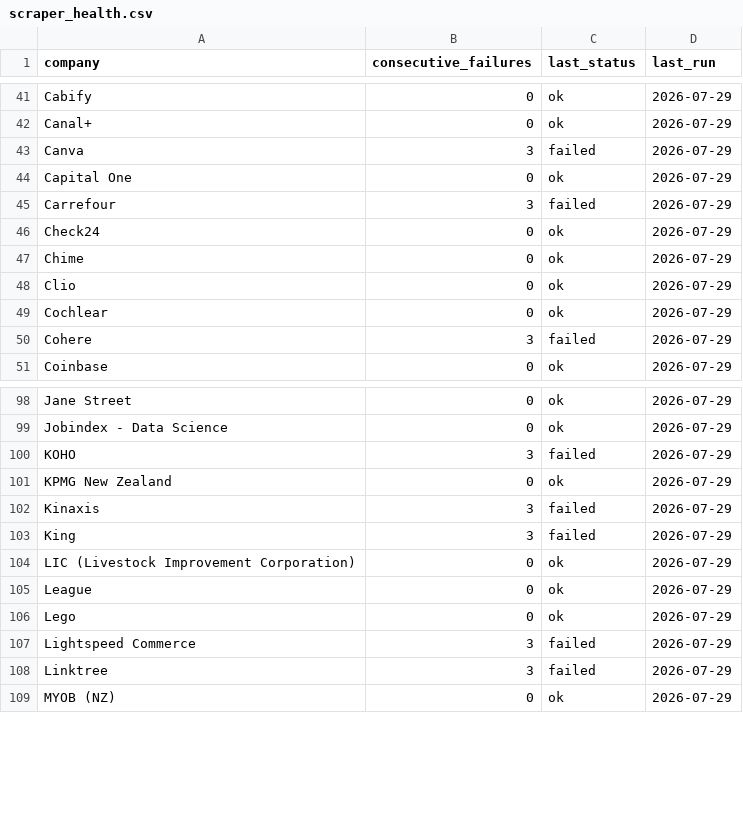
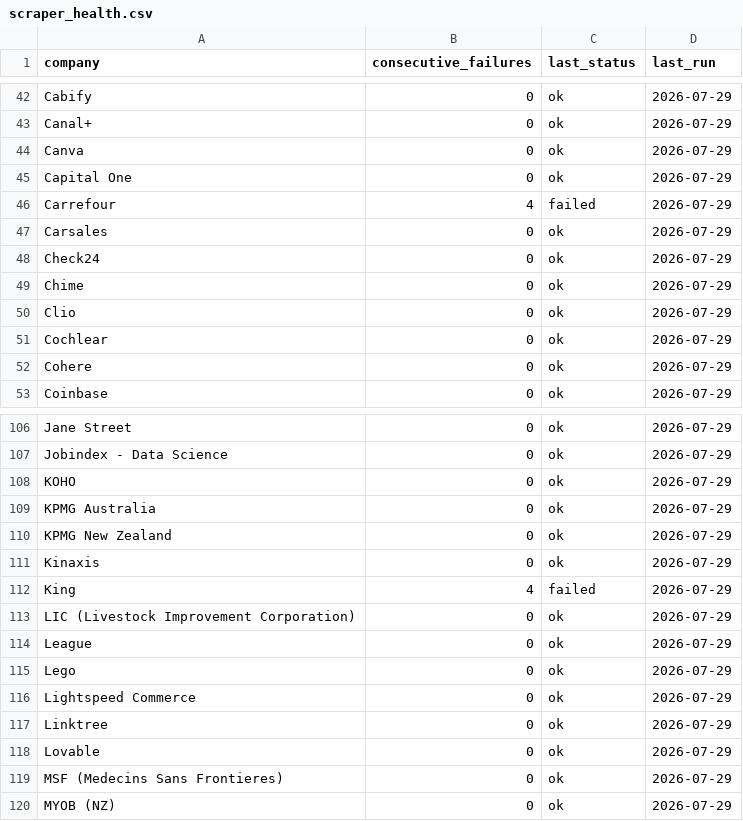
Before and after one commit to cadrianas/job_scrap, a CSV file: data/scraper_health.csv, drawn as a sheet; only a part is shown, gaps mark what is left out; the diff covers the shown part only.

```diff
--- a/data/scraper_health.csv
+++ b/data/scraper_health.csv
@@ -42,5 +43,6 @@ Cabify,0,ok,2026-07-29
 Canal+,0,ok,2026-07-29
-Canva,3,failed,2026-07-29
+Canva,0,ok,2026-07-29
 Capital One,0,ok,2026-07-29
-Carrefour,3,failed,2026-07-29
+Carrefour,4,failed,2026-07-29
+Carsales,0,ok,2026-07-29
 Check24,0,ok,2026-07-29
@@ -49,3 +51,3 @@ Clio,0,ok,2026-07-29
 Cochlear,0,ok,2026-07-29
-Cohere,3,failed,2026-07-29
+Cohere,0,ok,2026-07-29
 Coinbase,0,ok,2026-07-29
@@ -99,6 +107,7 @@ Jane Street,0,ok,2026-07-29
 Jobindex - Data Science,0,ok,2026-07-29
-KOHO,3,failed,2026-07-29
+KOHO,0,ok,2026-07-29
+KPMG Australia,0,ok,2026-07-29
 KPMG New Zealand,0,ok,2026-07-29
-Kinaxis,3,failed,2026-07-29
-King,3,failed,2026-07-29
+Kinaxis,0,ok,2026-07-29
+King,4,failed,2026-07-29
 LIC (Livestock Improvement Corporation),0,ok,2026-07-29
@@ -106,4 +115,6 @@ League,0,ok,2026-07-29
 Lego,0,ok,2026-07-29
-Lightspeed Commerce,3,failed,2026-07-29
-Linktree,3,failed,2026-07-29
+Lightspeed Commerce,0,ok,2026-07-29
+Linktree,0,ok,2026-07-29
+Lovable,0,ok,2026-07-29
+MSF (Medecins Sans Frontieres),0,ok,2026-07-29
 MYOB (NZ),0,ok,2026-07-29
```
Also changed, not shown: 19 added rows and 31 edited cells elsewhere in this file, 1 other file.
